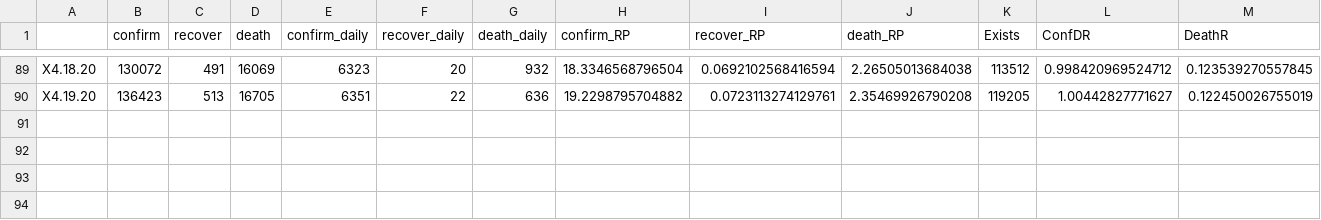
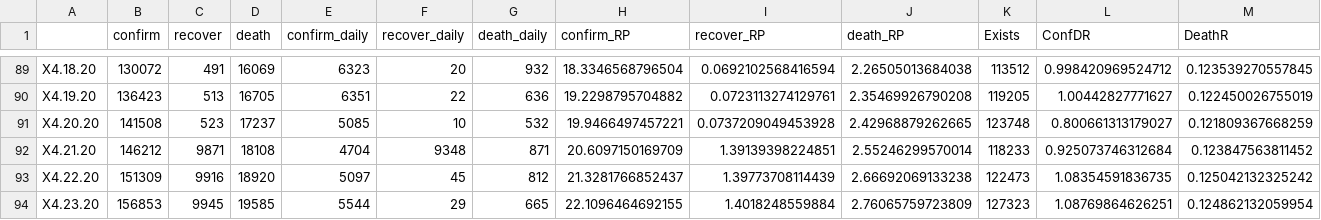
Before and after one commit to fuguigui/SDS, a CSV file: Data/Nodes/features/Eu3.csv, drawn as a sheet; only a part is shown, gaps mark what is left out; rows hold the shown columns only; the diff names each change by its address in the sheet, - before the commit and + after, or states it on an @@ line.

```diff
--- a/Data/Nodes/features/Eu3.csv
+++ b/Data/Nodes/features/Eu3.csv
+row 91: X4.20.20 | 141508 | 523 | 17237 | 5085 | 10 | 532 | 19.9466497457221 | 0.0737209049453928 | 2.42968879262665 | 123748 | 0.800661313179027 | 0.121809367668259
+row 92: X4.21.20 | 146212 | 9871 | 18108 | 4704 | 9348 | 871 | 20.6097150169709 | 1.39139398224851 | 2.55246299570014 | 118233 | 0.925073746312684 | 0.123847563811452
+row 93: X4.22.20 | 151309 | 9916 | 18920 | 5097 | 45 | 812 | 21.3281766852437 | 1.39773708114439 | 2.66692069133238 | 122473 | 1.08354591836735 | 0.125042132325242
+row 94: X4.23.20 | 156853 | 9945 | 19585 | 5544 | 29 | 665 | 22.1096464692155 | 1.4018248559884 | 2.76065759723809 | 127323 | 1.08769864626251 | 0.124862132059954
```
Also changed, not shown: Data/Nodes/features/Am1.csv, Data/Nodes/features/As1.csv, 26 other files.
